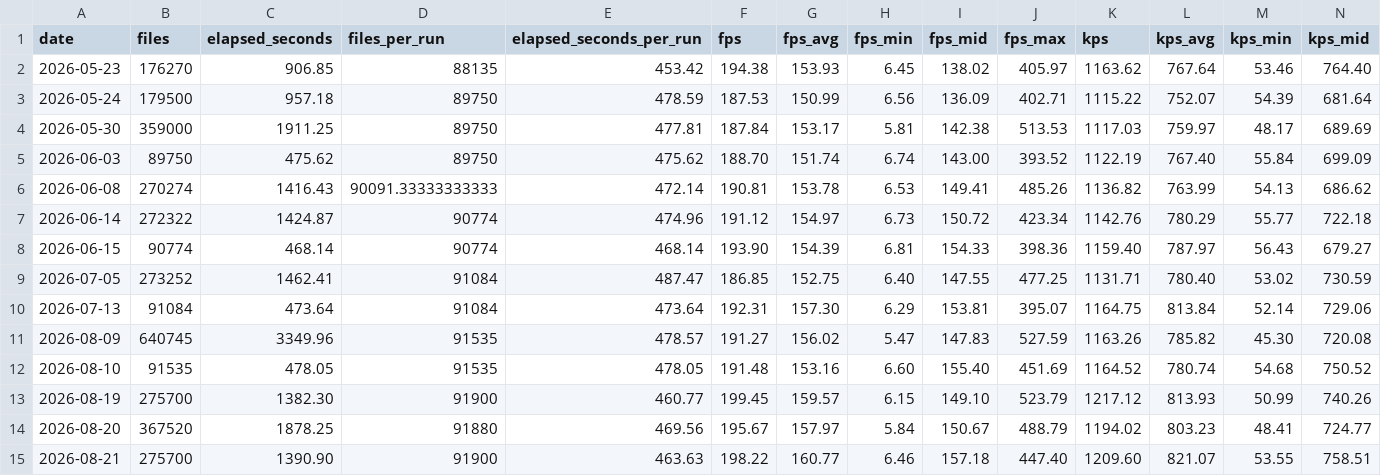
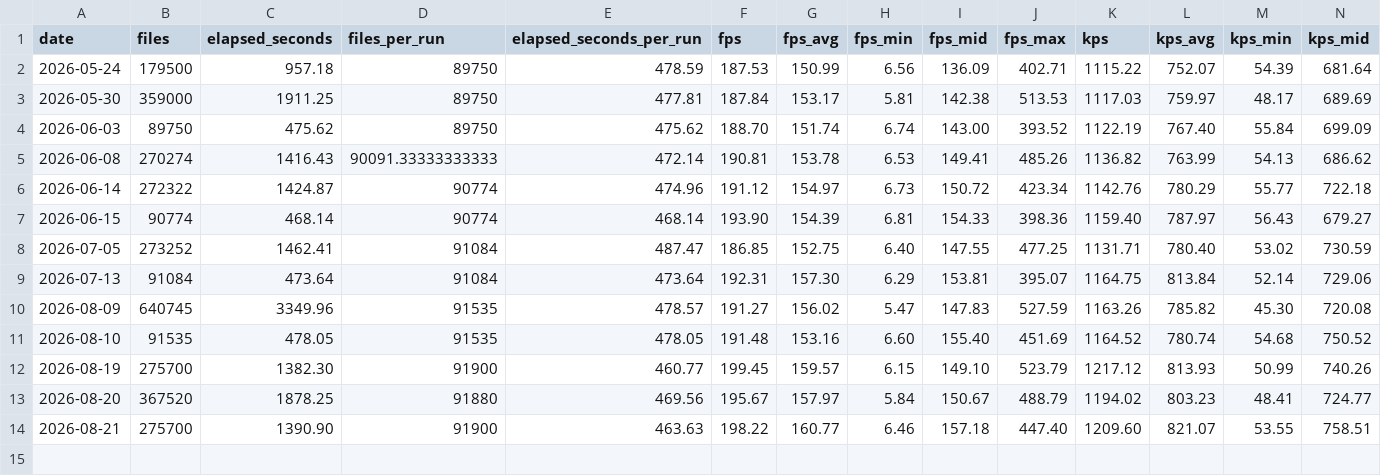
Before and after one commit to streetsidesoftware/cspell, a CSV file: static/daily-stats.csv, drawn as a sheet; only a part is shown; rows hold the shown columns only; the diff names each change by its address in the sheet, - before the commit and + after, or states it on an @@ line.

```diff
--- a/static/daily-stats.csv
+++ b/static/daily-stats.csv
-row 2: 2026-05-23 | 176270 | 906.85 | 88135 | 453.42 | 194.38 | 153.93 | 6.45 | 138.02 | 405.97 | 1163.62 | 767.64 | 53.46 | 764.40
```
